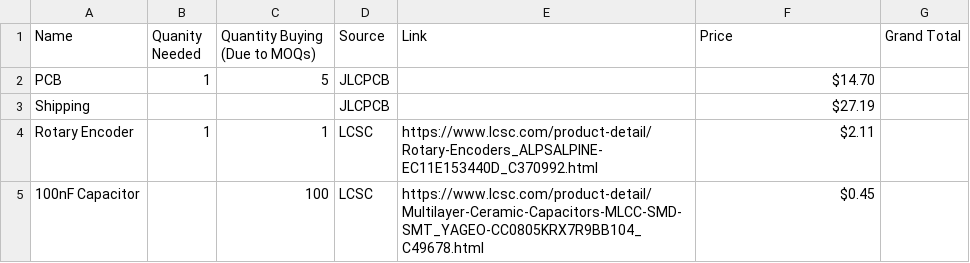
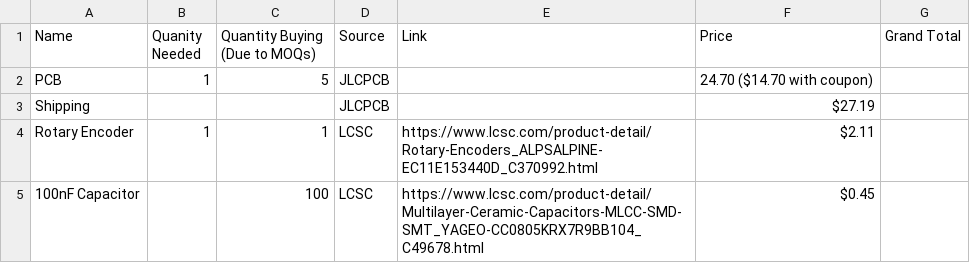
Before and after one commit to SbRhubarbPie/PieBoard, a CSV file: BOM.csv, drawn as a sheet; only a part is shown.

Commit message:
Update BOM.csv

```diff
--- a/BOM.csv
+++ b/BOM.csv
@@ -1,3 +1,3 @@
 "Name", "Quanity Needed", "Quantity Buying (Due to MOQs)", "Source", "Link", "Price", "Grand Total"
-"PCB", "1", "5", "JLCPCB", "", "$14.70", ""
+"PCB", "1", "5", "JLCPCB", "", "24.70 ($14.70 with coupon)", ""
 "Shipping", "", "", "JLCPCB", "", "$27.19", ""
```
